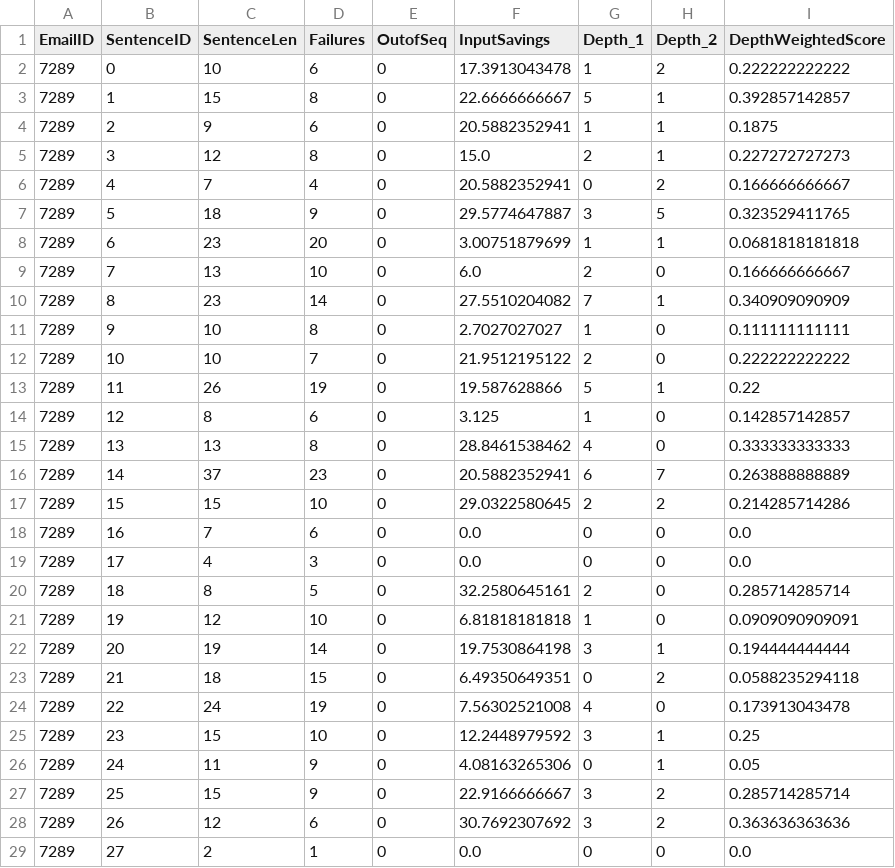
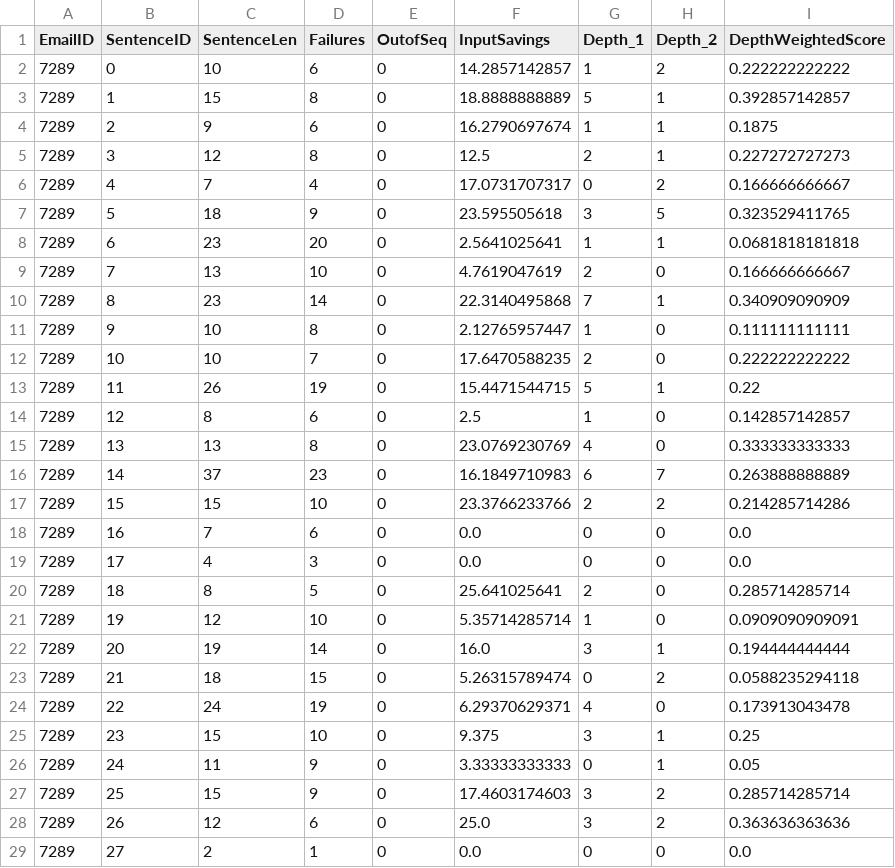
Before and after one commit to paepcke/echo_tree_experiment, a CSV file: src/echo_tree_experiment/Measurements/henryBlogPerformanceTrigrams.csv, drawn as a sheet; only a part is shown; the diff covers the shown part only.

Commit message:
Ran the henry blog measurement.

```diff
--- a/src/echo_tree_experiment/Measurements/henryBlogPerformanceTrigrams.csv
+++ b/src/echo_tree_experiment/Measurements/henryBlogPerformanceTrigrams.csv
@@ -1,29 +1,29 @@
 EmailID,SentenceID,SentenceLen,Failures,OutofSeq,InputSavings,Depth_1,Depth_2,DepthWeightedScore
-7289,0,10,6,0,17.3913043478,1,2,0.222222222222
-7289,1,15,8,0,22.6666666667,5,1,0.392857142857
-7289,2,9,6,0,20.5882352941,1,1,0.1875
-7289,3,12,8,0,15.0,2,1,0.227272727273
-7289,4,7,4,0,20.5882352941,0,2,0.166666666667
-7289,5,18,9,0,29.5774647887,3,5,0.323529411765
-7289,6,23,20,0,3.00751879699,1,1,0.0681818181818
-7289,7,13,10,0,6.0,2,0,0.166666666667
-7289,8,23,14,0,27.5510204082,7,1,0.340909090909
-7289,9,10,8,0,2.7027027027,1,0,0.111111111111
-7289,10,10,7,0,21.9512195122,2,0,0.222222222222
-7289,11,26,19,0,19.587628866,5,1,0.22
-7289,12,8,6,0,3.125,1,0,0.142857142857
-7289,13,13,8,0,28.8461538462,4,0,0.333333333333
-7289,14,37,23,0,20.5882352941,6,7,0.263888888889
-7289,15,15,10,0,29.0322580645,2,2,0.214285714286
+7289,0,10,6,0,14.2857142857,1,2,0.222222222222
+7289,1,15,8,0,18.8888888889,5,1,0.392857142857
+7289,2,9,6,0,16.2790697674,1,1,0.1875
+7289,3,12,8,0,12.5,2,1,0.227272727273
+7289,4,7,4,0,17.0731707317,0,2,0.166666666667
+7289,5,18,9,0,23.595505618,3,5,0.323529411765
+7289,6,23,20,0,2.5641025641,1,1,0.0681818181818
+7289,7,13,10,0,4.7619047619,2,0,0.166666666667
+7289,8,23,14,0,22.3140495868,7,1,0.340909090909
+7289,9,10,8,0,2.12765957447,1,0,0.111111111111
+7289,10,10,7,0,17.6470588235,2,0,0.222222222222
+7289,11,26,19,0,15.4471544715,5,1,0.22
+7289,12,8,6,0,2.5,1,0,0.142857142857
+7289,13,13,8,0,23.0769230769,4,0,0.333333333333
+7289,14,37,23,0,16.1849710983,6,7,0.263888888889
+7289,15,15,10,0,23.3766233766,2,2,0.214285714286
 7289,16,7,6,0,0.0,0,0,0.0
 7289,17,4,3,0,0.0,0,0,0.0
-7289,18,8,5,0,32.2580645161,2,0,0.285714285714
-7289,19,12,10,0,6.81818181818,1,0,0.0909090909091
-7289,20,19,14,0,19.7530864198,3,1,0.194444444444
-7289,21,18,15,0,6.49350649351,0,2,0.0588235294118
-7289,22,24,19,0,7.56302521008,4,0,0.173913043478
-7289,23,15,10,0,12.2448979592,3,1,0.25
-7289,24,11,9,0,4.08163265306,0,1,0.05
-7289,25,15,9,0,22.9166666667,3,2,0.285714285714
-7289,26,12,6,0,30.7692307692,3,2,0.363636363636
+7289,18,8,5,0,25.641025641,2,0,0.285714285714
+7289,19,12,10,0,5.35714285714,1,0,0.0909090909091
+7289,20,19,14,0,16.0,3,1,0.194444444444
+7289,21,18,15,0,5.26315789474,0,2,0.0588235294118
+7289,22,24,19,0,6.29370629371,4,0,0.173913043478
+7289,23,15,10,0,9.375,3,1,0.25
+7289,24,11,9,0,3.33333333333,0,1,0.05
+7289,25,15,9,0,17.4603174603,3,2,0.285714285714
+7289,26,12,6,0,25.0,3,2,0.363636363636
 7289,27,2,1,0,0.0,0,0,0.0
```
Also changed, not shown: 27 edited cells elsewhere in this file, src/echo_tree_experiment/Measurements/henryBlogPerformanceBigrams.csv.
